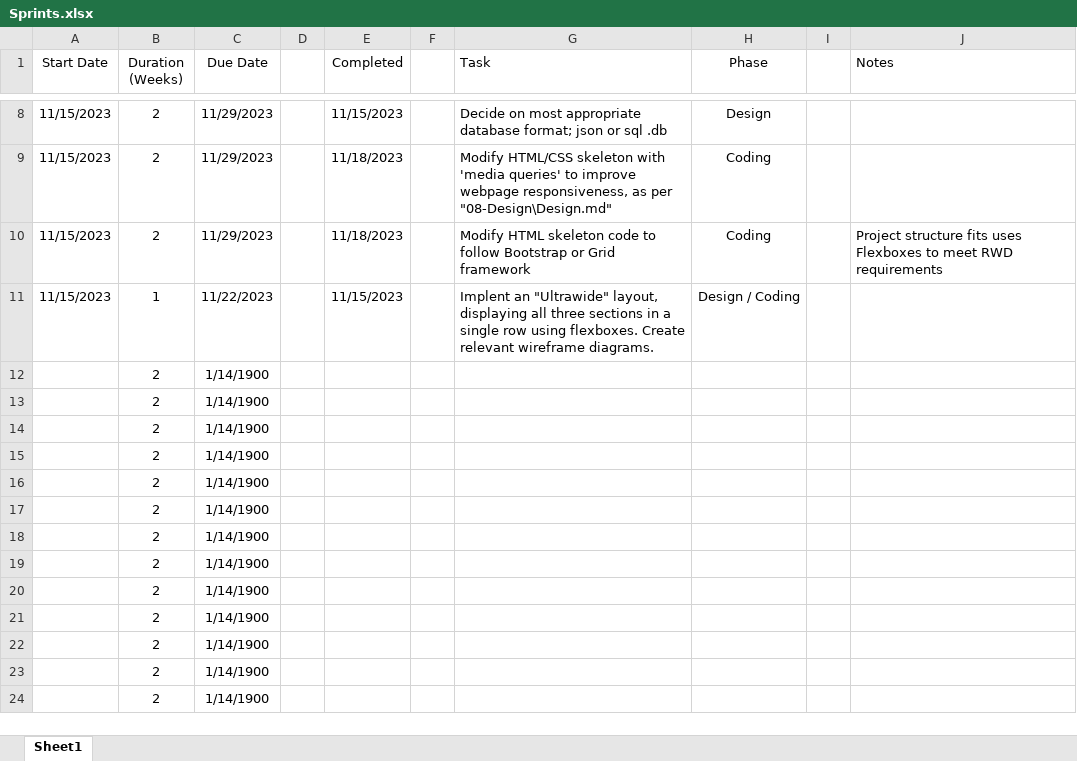
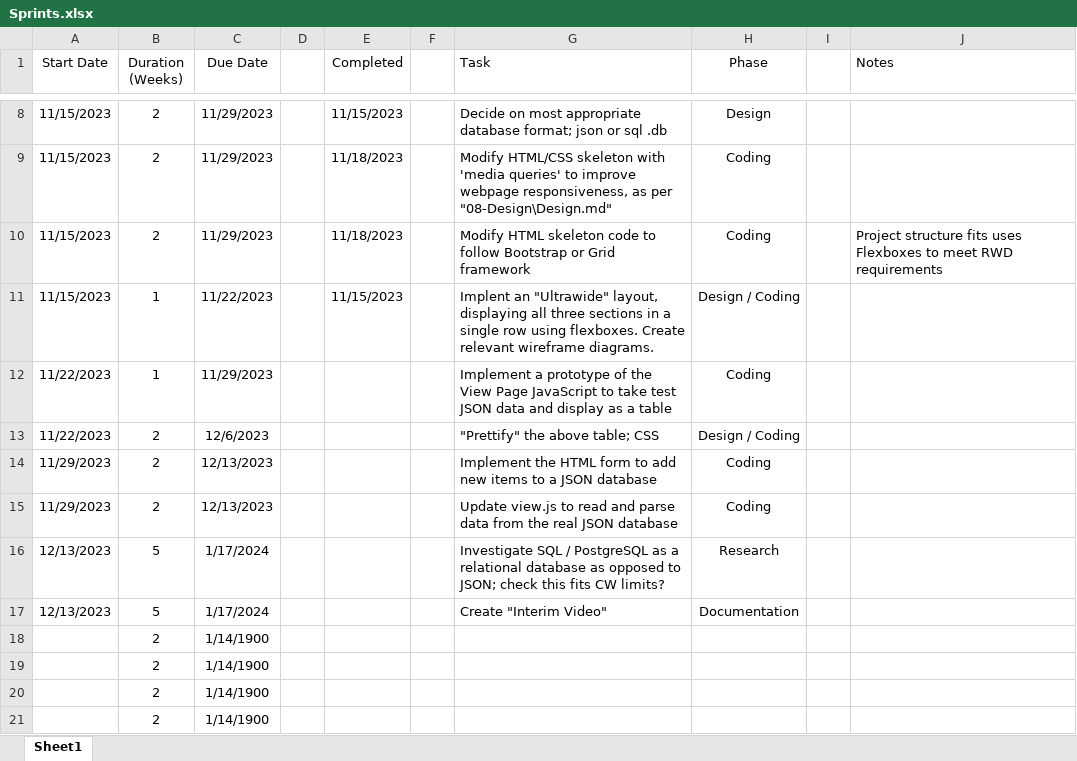
Before and after one commit to corey-richardson/ArrowTrack, an Excel workbook: 02-Sprint_Tracking/Sprints.xlsx, sheet Sheet1, drawn as a sheet; only a part is shown, gaps mark what is left out; the shorter side is filled out with more unchanged rows; values as stored, in another font and other column widths than the file's, no borders; removed rows and columns are numbered as before the commit, all else as after; the diff names each change by its address in the sheet, - before the commit and + after, or states it on an @@ line.

Commit message:
Updated product backlog / sprints

```diff
--- a/02-Sprint_Tracking/Sprints.xlsx (sheet Sheet1)
+++ b/02-Sprint_Tracking/Sprints.xlsx (sheet Sheet1)
-row 12:  | 2 | 1/14/1900
-row 13:  | 2 | 1/14/1900
-row 14:  | 2 | 1/14/1900
-row 15:  | 2 | 1/14/1900
-row 16:  | 2 | 1/14/1900
-row 17:  | 2 | 1/14/1900
+row 12: 11/22/2023 | 1 | 11/29/2023 |  |  |  | Implement a prototype of the View Page JavaScript to take test JSON data and display as a table | Coding
+row 13: 11/22/2023 | 2 | 12/6/2023 |  |  |  | "Prettify" the above table; CSS | Design / Coding
+row 14: 11/29/2023 | 2 | 12/13/2023 |  |  |  | Implement the HTML form to add new items to a JSON database | Coding
+row 15: 11/29/2023 | 2 | 12/13/2023 |  |  |  | Update view.js to read and parse data from the real JSON database | Coding
+row 16: 12/13/2023 | 5 | 1/17/2024 |  |  |  | Investigate SQL / PostgreSQL as a relational database as opposed to JSON; check this fits CW limits? | Research
+row 17: 12/13/2023 | 5 | 1/17/2024 |  |  |  | Create "Interim Video" | Documentation
```
